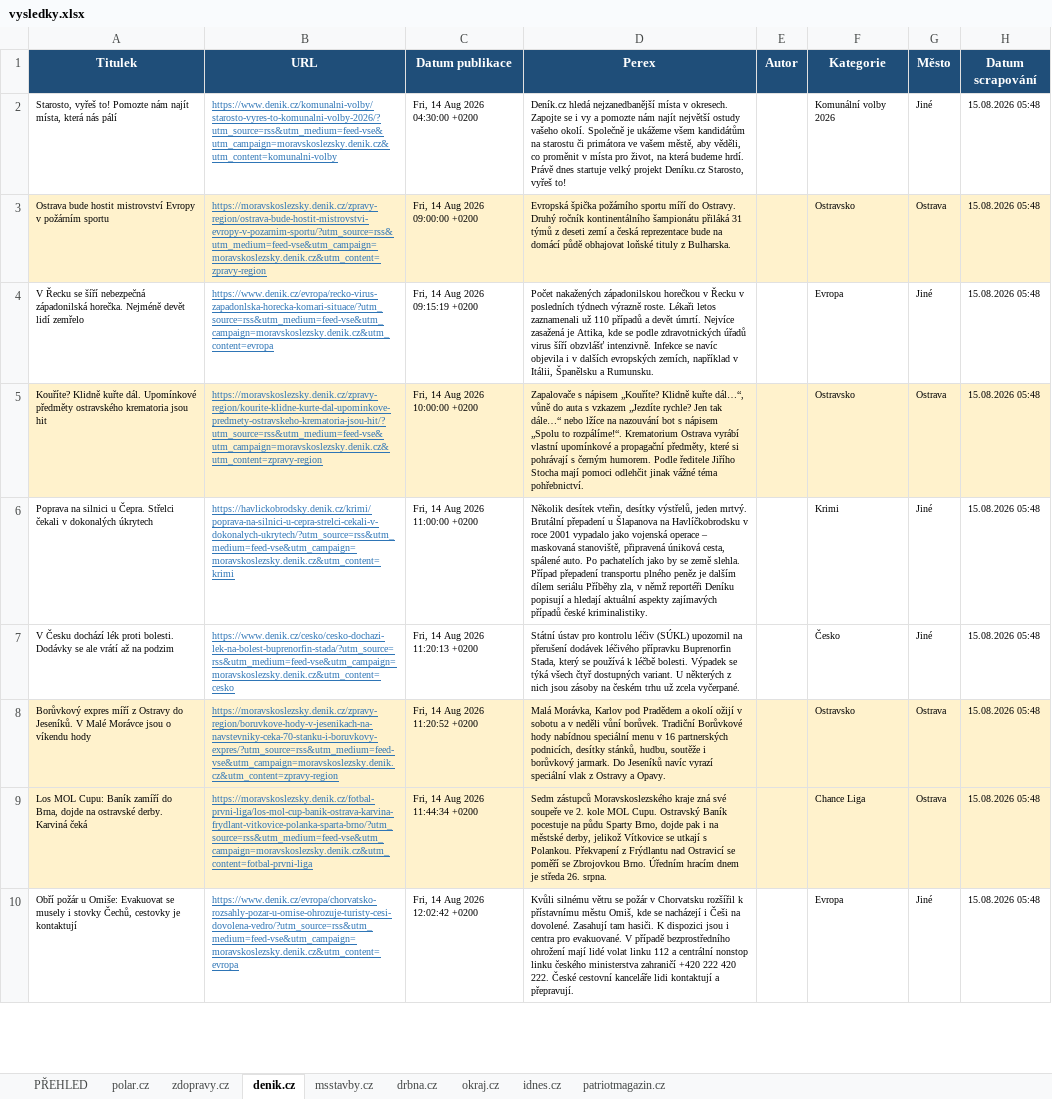
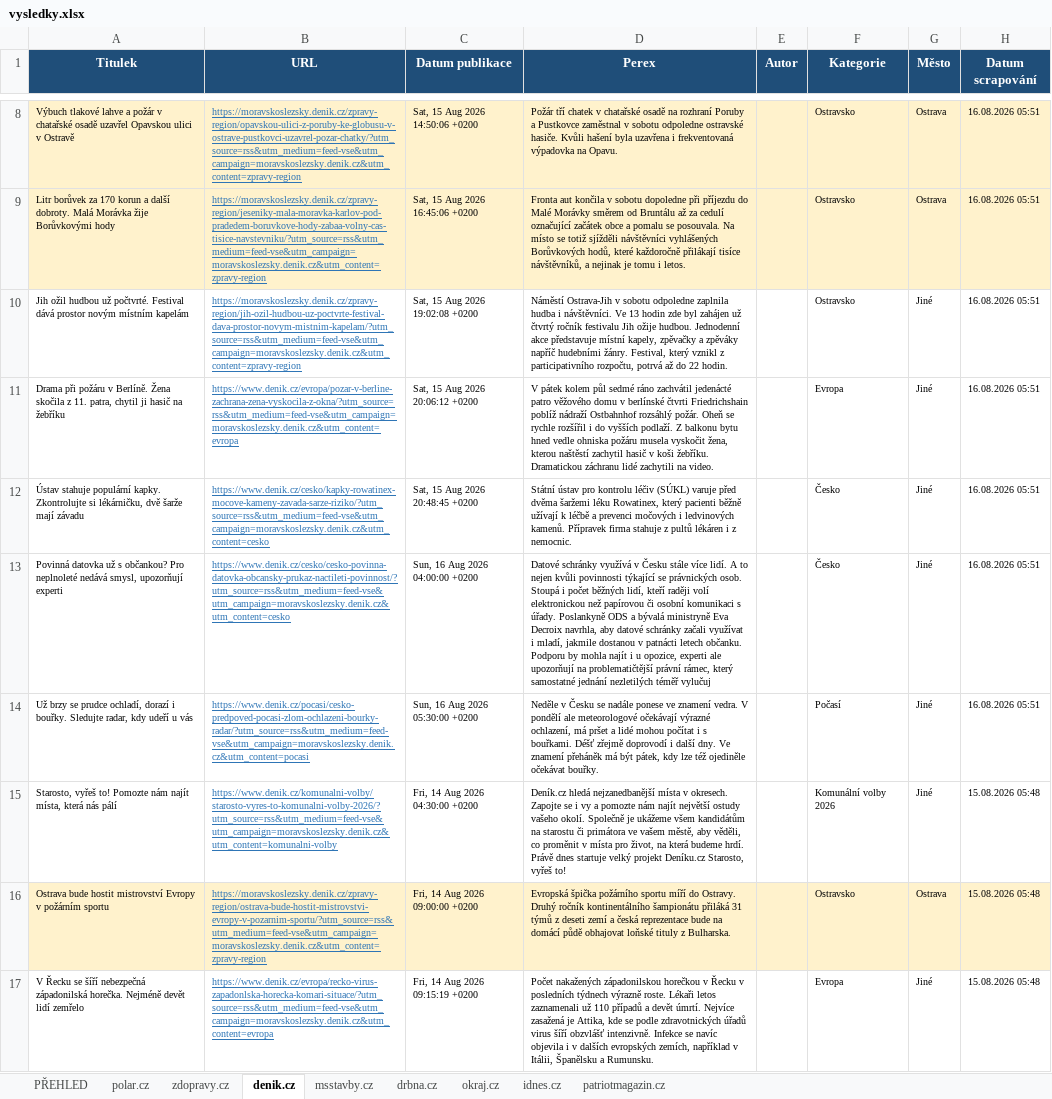
Before and after one commit to adamekcerv/scrapper_dop, an Excel workbook: vysledky.xlsx, sheet denik.cz, drawn as a sheet; only a part is shown, gaps mark what is left out; the shorter side is filled out with more unchanged rows; values as stored, in another font and other column widths than the file's, no borders; the diff covers the shown part only; the diff names each change by its address in the sheet, - before the commit and + after, or states it on an @@ line.

```diff
--- a/vysledky.xlsx (sheet denik.cz)
+++ b/vysledky.xlsx (sheet denik.cz)
+row 8: Výbuch tlakové lahve a požár v chatařské osadě uzavřel Opavskou ulici v Ostravě | https://moravskoslezsky.denik.cz/zpravy-region/opavskou-ulici-z-poruby-ke-globusu-v-ostrave-pustkovci-uzavrel-pozar-chatky/?utm_source=rss&utm_medium=feed-vse&utm_campaign=moravskoslezsky.denik.cz&utm_content=zpravy-region | Sat, 15 Aug 2026 14:50:06 +0200 | Požár tří chatek v chatařské osadě na rozhraní Poruby a Pustkovce zaměstnal v sobotu odpoledne ostravské hasiče. Kvůli hašení byla uzavřena i frekventovaná výpadovka na Opavu. |  | Ostravsko | Ostrava | 16.08.2026 05:51
+row 9: Litr borůvek za 170 korun a další dobroty. Malá Morávka žije Borůvkovými hody | https://moravskoslezsky.denik.cz/zpravy-region/jeseniky-mala-moravka-karlov-pod-pradedem-boruvkove-hody-zabaa-volny-cas-tisice-navstevniku/?utm_source=rss&utm_medium=feed-vse&utm_campaign=moravskoslezsky.denik.cz&utm_content=zpravy-region | Sat, 15 Aug 2026 16:45:06 +0200 | Fronta aut končila v sobotu dopoledne při příjezdu do Malé Morávky směrem od Bruntálu až za cedulí označující začátek obce a pomalu se posouvala. Na místo se totiž sjížděli návštěvníci vyhlášených Borůvkových hodů, které každoročně přilákají tisíce návštěvníků, a nejinak je tomu i letos. |  | Ostravsko | Ostrava | 16.08.2026 05:51
+row 10: Jih ožil hudbou už počtvrté. Festival dává prostor novým místním kapelám | https://moravskoslezsky.denik.cz/zpravy-region/jih-ozil-hudbou-uz-poctvrte-festival-dava-prostor-novym-mistnim-kapelam/?utm_source=rss&utm_medium=feed-vse&utm_campaign=moravskoslezsky.denik.cz&utm_content=zpravy-region | Sat, 15 Aug 2026 19:02:08 +0200 | Náměstí Ostrava-Jih v sobotu odpoledne zaplnila hudba i návštěvníci. Ve 13 hodin zde byl zahájen už čtvrtý ročník festivalu Jih ožije hudbou. Jednodenní akce představuje místní kapely, zpěvačky a zpěváky napříč hudebními žánry. Festival, který vznikl z participativního rozpočtu, potrvá až do 22 hodin. |  | Ostravsko | Jiné | 16.08.2026 05:51
+row 11: Drama při požáru v Berlíně. Žena skočila z 11. patra, chytil ji hasič na žebříku | https://www.denik.cz/evropa/pozar-v-berline-zachrana-zena-vyskocila-z-okna/?utm_source=rss&utm_medium=feed-vse&utm_campaign=moravskoslezsky.denik.cz&utm_content=evropa | Sat, 15 Aug 2026 20:06:12 +0200 | V pátek kolem půl sedmé ráno zachvátil jedenácté patro věžového domu v berlínské čtvrti Friedrichshain poblíž nádraží Ostbahnhof rozsáhlý požár. Oheň se rychle rozšířil i do vyšších podlaží. Z balkonu bytu hned vedle ohniska požáru musela vyskočit žena, kterou naštěstí zachytil hasič v koši žebříku. Dramatickou záchranu lidé zachytili na video. |  | Evropa | Jiné | 16.08.2026 05:51
+row 12: Ústav stahuje populární kapky. Zkontrolujte si lékárničku, dvě šarže mají závadu | https://www.denik.cz/cesko/kapky-rowatinex-mocove-kameny-zavada-sarze-riziko/?utm_source=rss&utm_medium=feed-vse&utm_campaign=moravskoslezsky.denik.cz&utm_content=cesko | Sat, 15 Aug 2026 20:48:45 +0200 | Státní ústav pro kontrolu léčiv (SÚKL) varuje před dvěma šaržemi léku Rowatinex, který pacienti běžně užívají k léčbě a prevenci močových i ledvinových kamenů. Přípravek firma stahuje z pultů lékáren i z nemocnic. |  | Česko | Jiné | 16.08.2026 05:51
+row 13: Povinná datovka už s občankou? Pro neplnoleté nedává smysl, upozorňují experti | https://www.denik.cz/cesko/cesko-povinna-datovka-obcansky-prukaz-nactileti-povinnost/?utm_source=rss&utm_medium=feed-vse&utm_campaign=moravskoslezsky.denik.cz&utm_content=cesko | Sun, 16 Aug 2026 04:00:00 +0200 | Datové schránky využívá v Česku stále více lidí. A to nejen kvůli povinnosti týkající se právnických osob. Stoupá i počet běžných lidí, kteří raději volí elektronickou než papírovou či osobní komunikaci s úřady. Poslankyně ODS a bývalá ministryně Eva Decroix navrhla, aby datové schránky začali využívat i mladí, jakmile dostanou v patnácti letech občanku. Podporu by mohla najít i u opozice, experti ale upozorňují na problematičtější právní rámec, který samostatné jednání nezletilých téměř vylučuj |  | Česko | Jiné | 16.08.2026 05:51
+row 14: Už brzy se prudce ochladí, dorazí i bouřky. Sledujte radar, kdy udeří u vás | https://www.denik.cz/pocasi/cesko-predpoved-pocasi-zlom-ochlazeni-bourky-radar/?utm_source=rss&utm_medium=feed-vse&utm_campaign=moravskoslezsky.denik.cz&utm_content=pocasi | Sun, 16 Aug 2026 05:30:00 +0200 | Neděle v Česku se nadále ponese ve znamení vedra. V pondělí ale meteorologové očekávají výrazné ochlazení, má pršet a lidé mohou počítat i s bouřkami. Déšť zřejmě doprovodí i další dny. Ve znamení přeháněk má být pátek, kdy lze též ojediněle očekávat bouřky. |  | Počasí | Jiné | 16.08.2026 05:51
```
Also changed, not shown: 6 added rows elsewhere in this sheet, sheet PŘEHLED, sheet zdopravy.cz, sheet idnes.cz, sheet patriotmagazin.cz, 2 other files.
